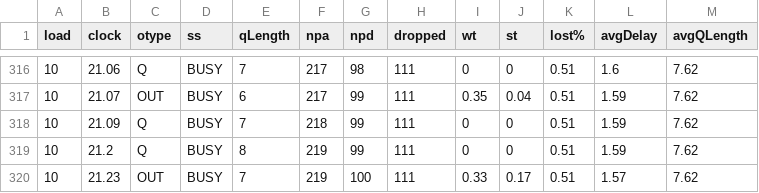
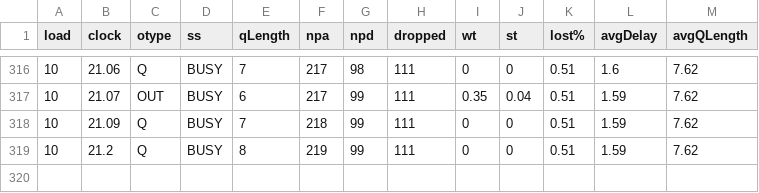
Before and after one commit to myakhlaqi/Queueing_simulation_MM1, a CSV file: logs/out-1.csv, drawn as a sheet; only a part is shown, gaps mark what is left out; the diff names each change by its address in the sheet, - before the commit and + after, or states it on an @@ line.

Commit message:
Update out-1.csv

```diff
--- a/logs/out-1.csv
+++ b/logs/out-1.csv
-row 320: 10 | 21.23 | OUT | BUSY | 7 | 219 | 100 | 111 | 0.33 | 0.17 | 0.51 | 1.57 | 7.62
```
